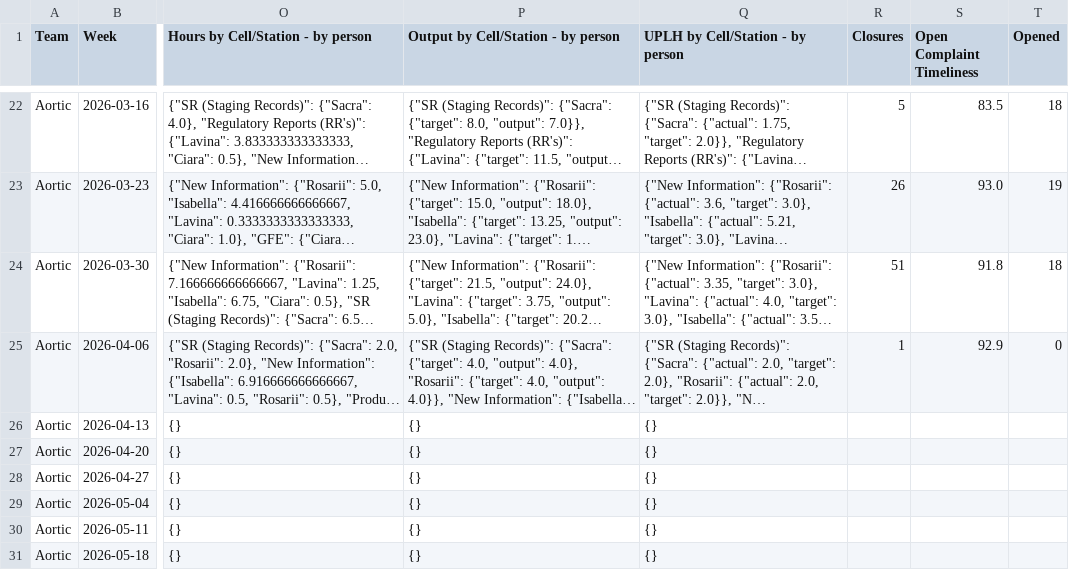
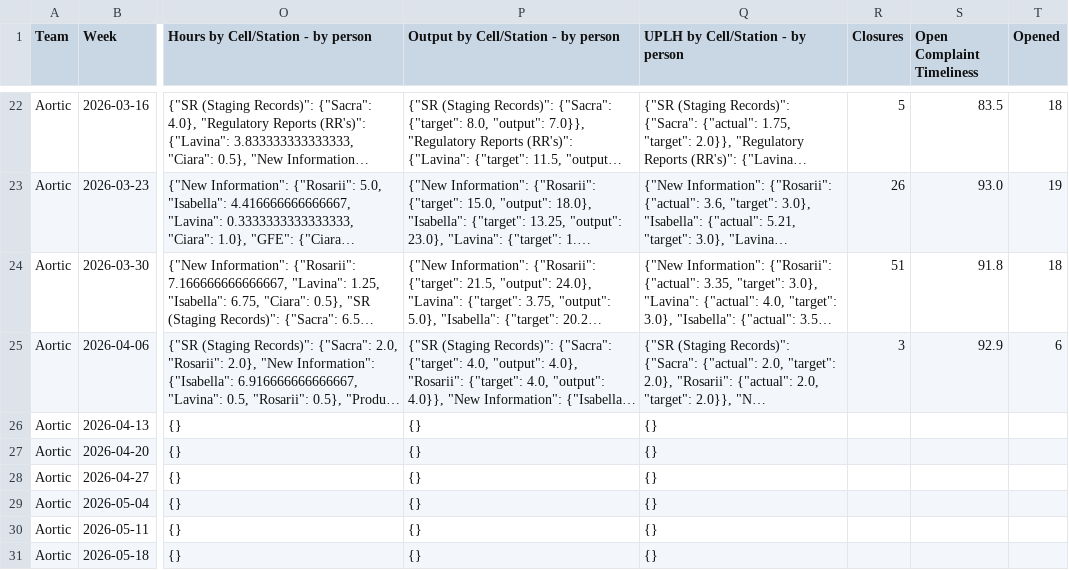
Before and after one commit to 17wadeche/heijunka-dev, a CSV file: metrics.csv, drawn as a sheet; only a part is shown, gaps mark what is left out; long unchanged cells end in …; the diff covers the shown part only; the diff names each change by its address in the sheet, - before the commit and + after, or states it on an @@ line.

```diff
--- a/metrics.csv
+++ b/metrics.csv
-R25 (Closures): 1
+R25 (Closures): 3
-T25 (Opened): 0
+T25 (Opened): 6
```
Also changed, not shown: 28 edited cells elsewhere in this file, ect_heijunka_extract.csv, non_wip.csv, 4 other files.
